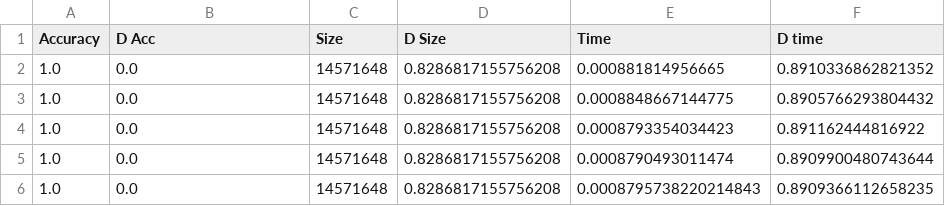
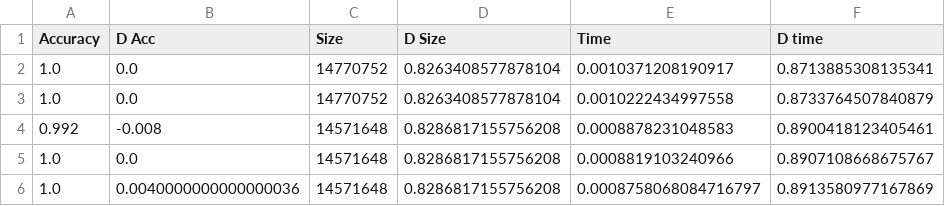
Before and after one commit to jgcarrasco/circuit-extraction, a CSV file: benchmark_results/greater-than_0.09_mlp.csv, drawn as a sheet.

Commit message:
add error bars to greater-than table

```diff
--- a/benchmark_results/greater-than_0.09_mlp.csv
+++ b/benchmark_results/greater-than_0.09_mlp.csv
@@ -1,6 +1,6 @@
 Accuracy,D Acc,Size,D Size,Time,D time
-1.0,0.0,14571648,0.8286817155756208,0.000881814956665,0.8910336862821352
-1.0,0.0,14571648,0.8286817155756208,0.0008848667144775,0.8905766293804432
-1.0,0.0,14571648,0.8286817155756208,0.0008793354034423,0.891162444816922
-1.0,0.0,14571648,0.8286817155756208,0.0008790493011474,0.8909900480743644
-1.0,0.0,14571648,0.8286817155756208,0.0008795738220214843,0.8909366112658235
+1.0,0.0,14770752,0.8263408577878104,0.0010371208190917,0.8713885308135341
+1.0,0.0,14770752,0.8263408577878104,0.0010222434997558,0.8733764507840879
+0.992,-0.008,14571648,0.8286817155756208,0.0008878231048583,0.8900418123405461
+1.0,0.0,14571648,0.8286817155756208,0.0008819103240966,0.8907108668675767
+1.0,0.0040000000000000036,14571648,0.8286817155756208,0.0008758068084716797,0.8913580977167869
```
Also changed, not shown: benchmark_results/greater-than_0.09.csv, 1 other file.
